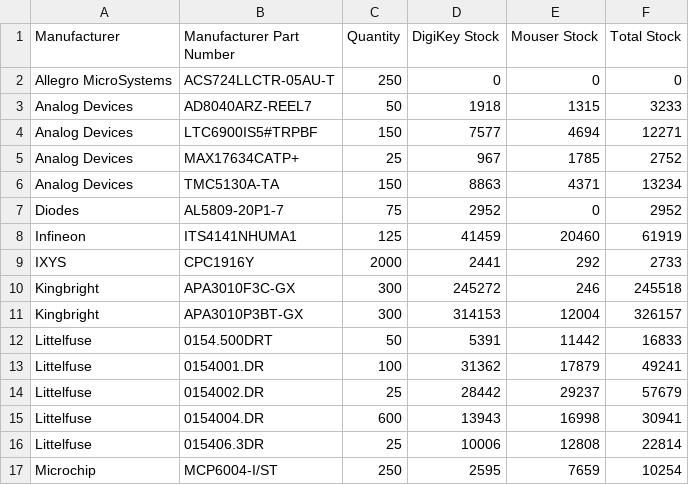
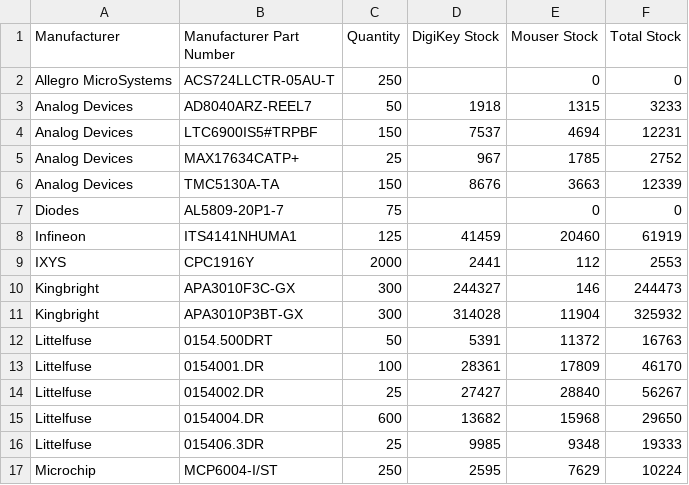
Before and after one commit to mytosbio/ee_mrp, a CSV file: critical_components_report.csv, drawn as a sheet; only a part is shown; the diff covers the shown part only.

```diff
--- a/critical_components_report.csv
+++ b/critical_components_report.csv
@@ -1,17 +1,17 @@
 Manufacturer,Manufacturer Part Number,Quantity,DigiKey Stock,Mouser Stock,Total Stock
-Allegro MicroSystems,ACS724LLCTR-05AU-T,250,0,0,0
+Allegro MicroSystems,ACS724LLCTR-05AU-T,250,,0,0
 Analog Devices,AD8040ARZ-REEL7,50,1918,1315,3233
-Analog Devices,LTC6900IS5#TRPBF,150,7577,4694,12271
+Analog Devices,LTC6900IS5#TRPBF,150,7537,4694,12231
 Analog Devices,MAX17634CATP+,25,967,1785,2752
-Analog Devices,TMC5130A-TA,150,8863,4371,13234
-Diodes,AL5809-20P1-7,75,2952,0,2952
+Analog Devices,TMC5130A-TA,150,8676,3663,12339
+Diodes,AL5809-20P1-7,75,,0,0
 Infineon,ITS4141NHUMA1,125,41459,20460,61919
-IXYS,CPC1916Y,2000,2441,292,2733
-Kingbright,APA3010F3C-GX,300,245272,246,245518
-Kingbright,APA3010P3BT-GX,300,314153,12004,326157
-Littelfuse,0154.500DRT,50,5391,11442,16833
-Littelfuse,0154001.DR,100,31362,17879,49241
-Littelfuse,0154002.DR,25,28442,29237,57679
-Littelfuse,0154004.DR,600,13943,16998,30941
-Littelfuse,015406.3DR,25,10006,12808,22814
-Microchip,MCP6004-I/ST,250,2595,7659,10254
+IXYS,CPC1916Y,2000,2441,112,2553
+Kingbright,APA3010F3C-GX,300,244327,146,244473
+Kingbright,APA3010P3BT-GX,300,314028,11904,325932
+Littelfuse,0154.500DRT,50,5391,11372,16763
+Littelfuse,0154001.DR,100,28361,17809,46170
+Littelfuse,0154002.DR,25,27427,28840,56267
+Littelfuse,0154004.DR,600,13682,15968,29650
+Littelfuse,015406.3DR,25,9985,9348,19333
+Microchip,MCP6004-I/ST,250,2595,7629,10224
```
Also changed, not shown: 64 edited cells elsewhere in this file, connectors_report.csv, stock_shortage_report.csv.
